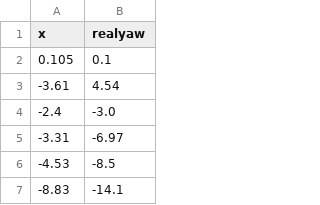
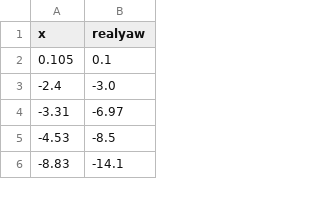
Before and after one commit to AlexanderWBur/NordicStorm2024, a CSV file: src/main/yawcurve.csv, drawn as a sheet; only a part is shown; the diff covers the shown part only.

```diff
--- a/src/main/yawcurve.csv
+++ b/src/main/yawcurve.csv
@@ -2,3 +2,2 @@ x,realyaw
 0.105,0.1
--3.61,4.54,,,,,
 -2.4,-3.0
```
Also changed, not shown: 26 added rows elsewhere in this file, 1 other file.
